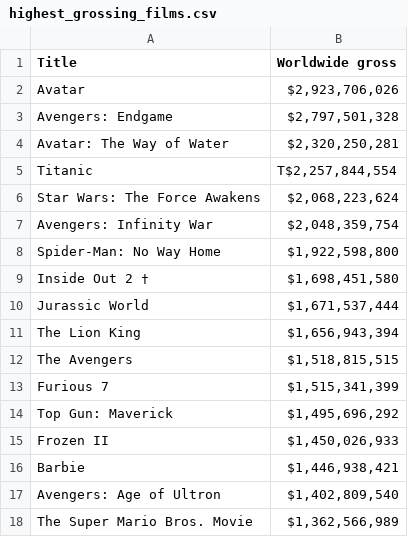
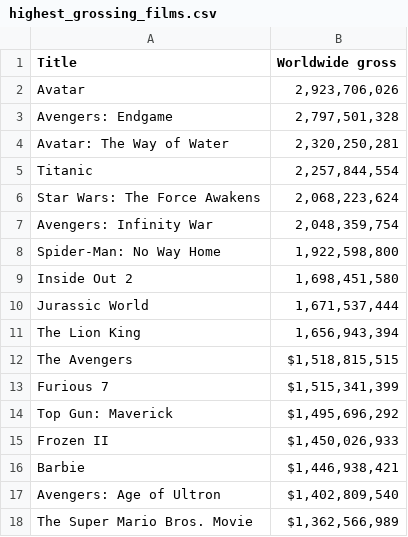
Before and after one commit to james-pearson1/james-pearson1.github.io, a CSV file: portfolio_tasks/highest_grossing_films.csv, drawn as a sheet; only a part is shown.

Commit message:
Update highest_grossing_films.csv

```diff
--- a/portfolio_tasks/highest_grossing_films.csv
+++ b/portfolio_tasks/highest_grossing_films.csv
@@ -1,12 +1,12 @@
 Title,Worldwide gross
-Avatar,"$2,923,706,026"
-Avengers: Endgame,"$2,797,501,328"
-Avatar: The Way of Water,"$2,320,250,281"
-Titanic,"T$2,257,844,554"
-Star Wars: The Force Awakens,"$2,068,223,624"
-Avengers: Infinity War,"$2,048,359,754"
-Spider-Man: No Way Home,"$1,922,598,800"
-Inside Out 2 †,"$1,698,451,580"
-Jurassic World,"$1,671,537,444"
-The Lion King,"$1,656,943,394"
+Avatar,"2,923,706,026"
+Avengers: Endgame,"2,797,501,328"
+Avatar: The Way of Water,"2,320,250,281"
+Titanic,"2,257,844,554"
+Star Wars: The Force Awakens,"2,068,223,624"
+Avengers: Infinity War,"2,048,359,754"
+Spider-Man: No Way Home,"1,922,598,800"
+Inside Out 2,"1,698,451,580"
+Jurassic World,"1,671,537,444"
+The Lion King,"1,656,943,394"
 The Avengers,"$1,518,815,515"
```
